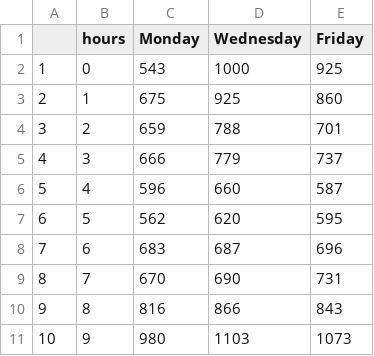
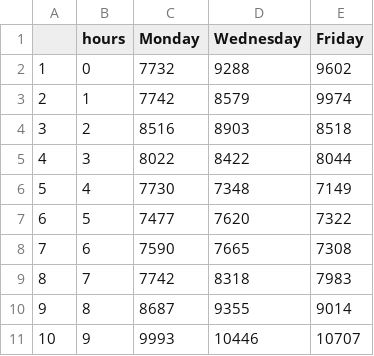
Before and after one commit to BasiaFusinska/RTalk, a CSV file: Data/weekData.csv, drawn as a sheet; only a part is shown; the diff covers the shown part only.

```diff
--- a/Data/weekData.csv
+++ b/Data/weekData.csv
@@ -1,11 +1,11 @@
 "","hours","Monday","Wednesday","Friday"
-"1",0,543,1000,925
-"2",1,675,925,860
-"3",2,659,788,701
-"4",3,666,779,737
-"5",4,596,660,587
-"6",5,562,620,595
-"7",6,683,687,696
-"8",7,670,690,731
-"9",8,816,866,843
-"10",9,980,1103,1073
+"1",0,7732,9288,9602
+"2",1,7742,8579,9974
+"3",2,8516,8903,8518
+"4",3,8022,8422,8044
+"5",4,7730,7348,7149
+"6",5,7477,7620,7322
+"7",6,7590,7665,7308
+"8",7,7742,8318,7983
+"9",8,8687,9355,9014
+"10",9,9993,10446,10707
```
Also changed, not shown: 42 edited cells elsewhere in this file, 6 other files.
